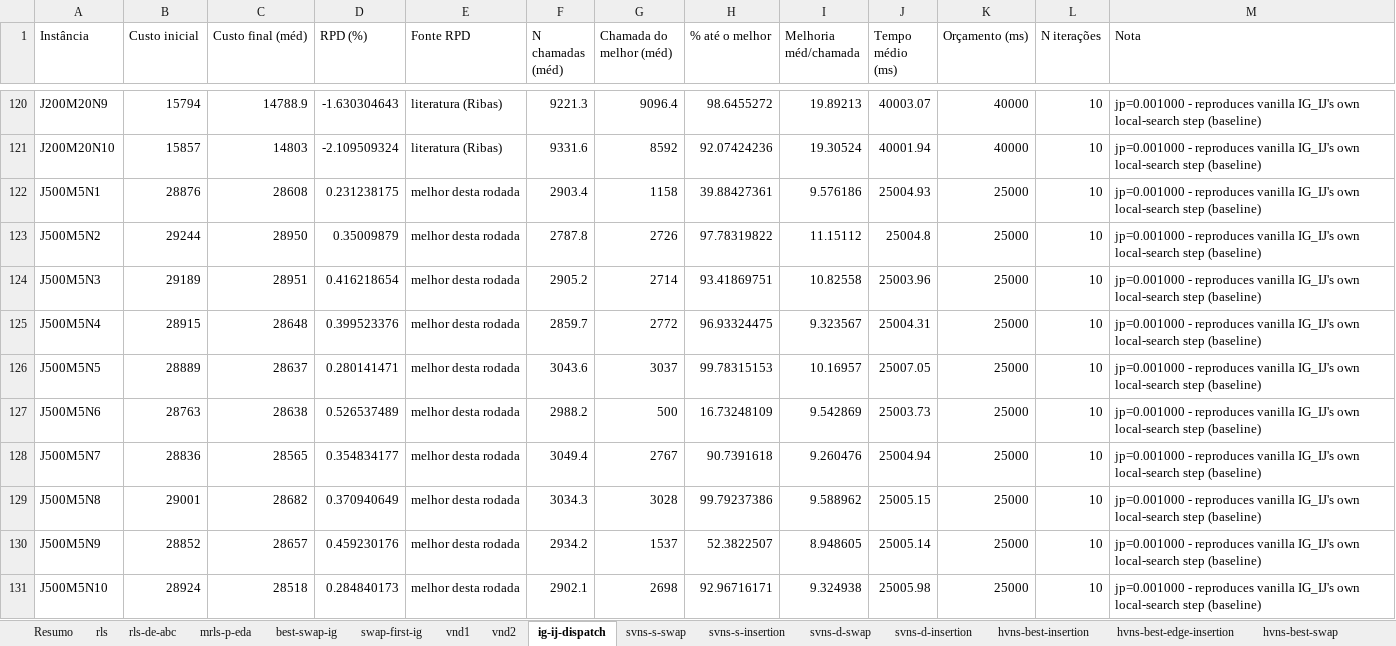
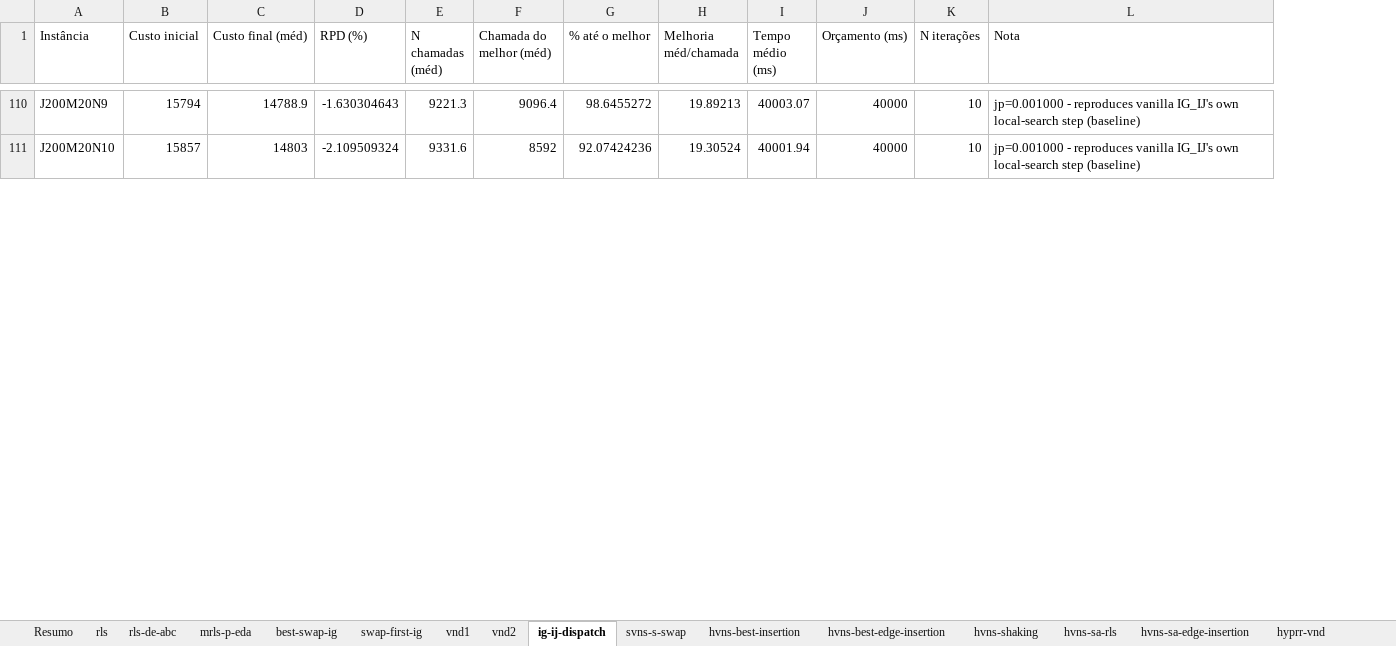
Before and after one commit to MatheusFelipeLS/bfsp-collection, an Excel workbook: local-searchs-3/local_searchs_results.xlsx, sheet ig-ij-dispatch, drawn as a sheet; only a part is shown, gaps mark what is left out; values as stored, in another font and other column widths than the file's, no borders; the diff covers the shown part only; the diff names each change by its address in the sheet, - before the commit and + after, or states it on an @@ line.

```diff
--- a/local-searchs-3/local_searchs_results.xlsx (sheet ig-ij-dispatch)
+++ b/local-searchs-3/local_searchs_results.xlsx (sheet ig-ij-dispatch)
-sheet tab: hvns-best-swap
+sheet tab: hyprr-vnd
-sheet tab: svns-s-insertion
-sheet tab: svns-d-swap
-sheet tab: svns-d-insertion
-column E (Fonte RPD), rows 120-121: literatura (Ribas) | literatura (Ribas)
-row 122: J500M5N1 | 28876 | 28608 | 0.231238175 | melhor desta rodada | 2903.4 | 1158 | 39.88427361 | 9.576186 | 25004.93 | 25000 | 10 | jp=0.001000 - reproduces vanilla IG_IJ's own local-search step (baseline)
-row 123: J500M5N2 | 29244 | 28950 | 0.35009879 | melhor desta rodada | 2787.8 | 2726 | 97.78319822 | 11.15112 | 25004.8 | 25000 | 10 | jp=0.001000 - reproduces vanilla IG_IJ's own local-search step (baseline)
-row 124: J500M5N3 | 29189 | 28951 | 0.416218654 | melhor desta rodada | 2905.2 | 2714 | 93.41869751 | 10.82558 | 25003.96 | 25000 | 10 | jp=0.001000 - reproduces vanilla IG_IJ's own local-search step (baseline)
-row 125: J500M5N4 | 28915 | 28648 | 0.399523376 | melhor desta rodada | 2859.7 | 2772 | 96.93324475 | 9.323567 | 25004.31 | 25000 | 10 | jp=0.001000 - reproduces vanilla IG_IJ's own local-search step (baseline)
-row 126: J500M5N5 | 28889 | 28637 | 0.280141471 | melhor desta rodada | 3043.6 | 3037 | 99.78315153 | 10.16957 | 25007.05 | 25000 | 10 | jp=0.001000 - reproduces vanilla IG_IJ's own local-search step (baseline)
-row 127: J500M5N6 | 28763 | 28638 | 0.526537489 | melhor desta rodada | 2988.2 | 500 | 16.73248109 | 9.542869 | 25003.73 | 25000 | 10 | jp=0.001000 - reproduces vanilla IG_IJ's own local-search step (baseline)
-row 128: J500M5N7 | 28836 | 28565 | 0.354834177 | melhor desta rodada | 3049.4 | 2767 | 90.7391618 | 9.260476 | 25004.94 | 25000 | 10 | jp=0.001000 - reproduces vanilla IG_IJ's own local-search step (baseline)
-row 129: J500M5N8 | 29001 | 28682 | 0.370940649 | melhor desta rodada | 3034.3 | 3028 | 99.79237386 | 9.588962 | 25005.15 | 25000 | 10 | jp=0.001000 - reproduces vanilla IG_IJ's own local-search step (baseline)
-row 130: J500M5N9 | 28852 | 28657 | 0.459230176 | melhor desta rodada | 2934.2 | 1537 | 52.3822507 | 8.948605 | 25005.14 | 25000 | 10 | jp=0.001000 - reproduces vanilla IG_IJ's own local-search step (baseline)
-row 131: J500M5N10 | 28924 | 28518 | 0.284840173 | melhor desta rodada | 2902.1 | 2698 | 92.96716171 | 9.324938 | 25005.98 | 25000 | 10 | jp=0.001000 - reproduces vanilla IG_IJ's own local-search step (baseline)
```
Also changed, not shown: 20 removed rows elsewhere in this sheet, sheet hyprr-vnd, sheet hvns-shaking, sheet hvns-sa-rls, sheet hvns-sa-edge-insertion, sheet vnd2, sheet swap-first-ig, 9 more sheets, other sheet tabs, 9 other files.
